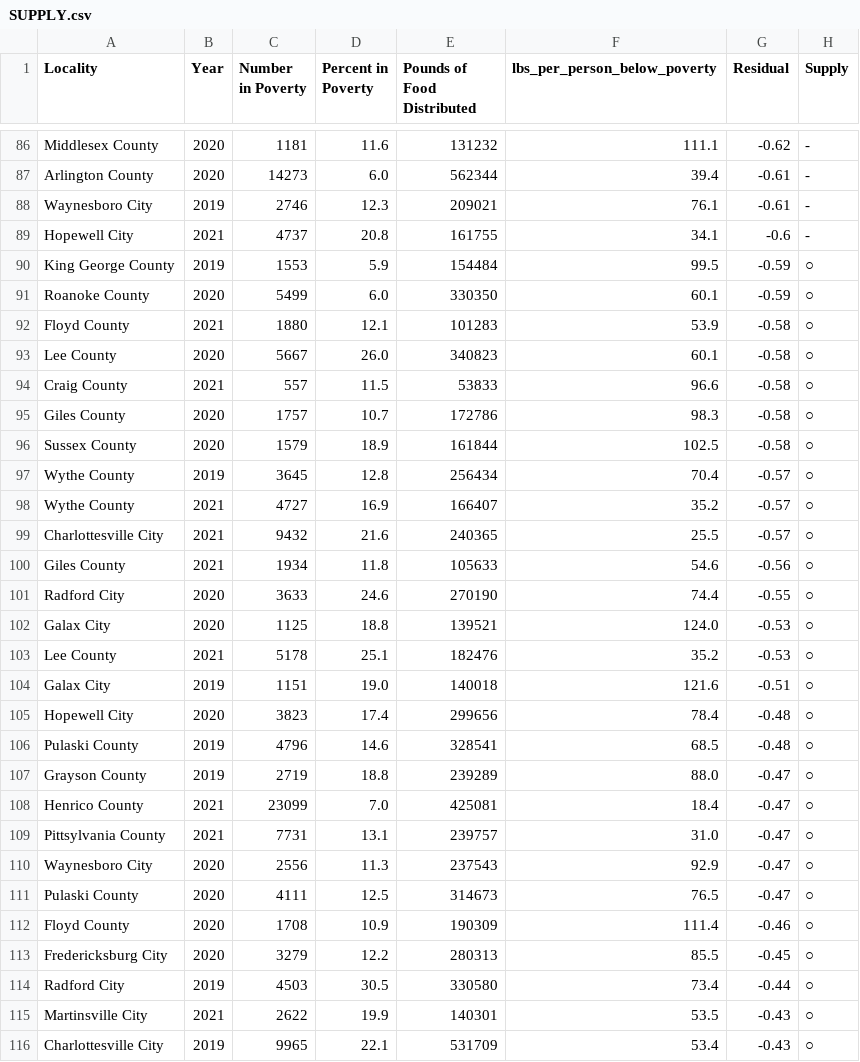
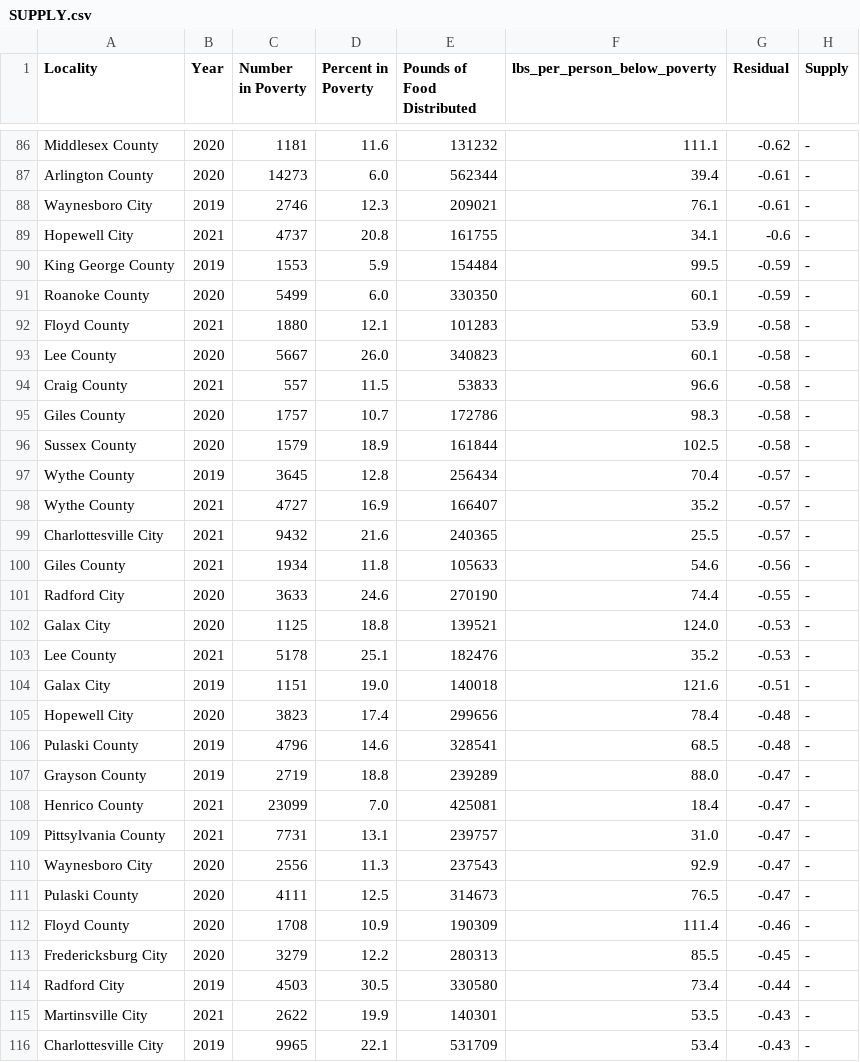
Before and after one commit to AWalnutTree/ML4VA, a CSV file: OUTPUT/SUPPLY.csv, drawn as a sheet; only a part is shown, gaps mark what is left out; the diff covers the shown part only.

```diff
--- a/OUTPUT/SUPPLY.csv
+++ b/OUTPUT/SUPPLY.csv
@@ -89,28 +89,28 @@ Waynesboro City,2019,2746,12.3,209021,76.1,-0.61,-
 Hopewell City,2021,4737,20.8,161755,34.1,-0.6,-
-King George County,2019,1553,5.9,154484,99.5,-0.59,○
-Roanoke County,2020,5499,6.0,330350,60.1,-0.59,○
-Floyd County,2021,1880,12.1,101283,53.9,-0.58,○
-Lee County,2020,5667,26.0,340823,60.1,-0.58,○
-Craig County,2021,557,11.5,53833,96.6,-0.58,○
-Giles County,2020,1757,10.7,172786,98.3,-0.58,○
-Sussex County,2020,1579,18.9,161844,102.5,-0.58,○
-Wythe County,2019,3645,12.8,256434,70.4,-0.57,○
-Wythe County,2021,4727,16.9,166407,35.2,-0.57,○
-Charlottesville City,2021,9432,21.6,240365,25.5,-0.57,○
-Giles County,2021,1934,11.8,105633,54.6,-0.56,○
-Radford City,2020,3633,24.6,270190,74.4,-0.55,○
-Galax City,2020,1125,18.8,139521,124.0,-0.53,○
-Lee County,2021,5178,25.1,182476,35.2,-0.53,○
-Galax City,2019,1151,19.0,140018,121.6,-0.51,○
-Hopewell City,2020,3823,17.4,299656,78.4,-0.48,○
-Pulaski County,2019,4796,14.6,328541,68.5,-0.48,○
-Grayson County,2019,2719,18.8,239289,88.0,-0.47,○
-Henrico County,2021,23099,7.0,425081,18.4,-0.47,○
-Pittsylvania County,2021,7731,13.1,239757,31.0,-0.47,○
-Waynesboro City,2020,2556,11.3,237543,92.9,-0.47,○
-Pulaski County,2020,4111,12.5,314673,76.5,-0.47,○
-Floyd County,2020,1708,10.9,190309,111.4,-0.46,○
-Fredericksburg City,2020,3279,12.2,280313,85.5,-0.45,○
-Radford City,2019,4503,30.5,330580,73.4,-0.44,○
-Martinsville City,2021,2622,19.9,140301,53.5,-0.43,○
-Charlottesville City,2019,9965,22.1,531709,53.4,-0.43,○
+King George County,2019,1553,5.9,154484,99.5,-0.59,-
+Roanoke County,2020,5499,6.0,330350,60.1,-0.59,-
+Floyd County,2021,1880,12.1,101283,53.9,-0.58,-
+Lee County,2020,5667,26.0,340823,60.1,-0.58,-
+Craig County,2021,557,11.5,53833,96.6,-0.58,-
+Giles County,2020,1757,10.7,172786,98.3,-0.58,-
+Sussex County,2020,1579,18.9,161844,102.5,-0.58,-
+Wythe County,2019,3645,12.8,256434,70.4,-0.57,-
+Wythe County,2021,4727,16.9,166407,35.2,-0.57,-
+Charlottesville City,2021,9432,21.6,240365,25.5,-0.57,-
+Giles County,2021,1934,11.8,105633,54.6,-0.56,-
+Radford City,2020,3633,24.6,270190,74.4,-0.55,-
+Galax City,2020,1125,18.8,139521,124.0,-0.53,-
+Lee County,2021,5178,25.1,182476,35.2,-0.53,-
+Galax City,2019,1151,19.0,140018,121.6,-0.51,-
+Hopewell City,2020,3823,17.4,299656,78.4,-0.48,-
+Pulaski County,2019,4796,14.6,328541,68.5,-0.48,-
+Grayson County,2019,2719,18.8,239289,88.0,-0.47,-
+Henrico County,2021,23099,7.0,425081,18.4,-0.47,-
+Pittsylvania County,2021,7731,13.1,239757,31.0,-0.47,-
+Waynesboro City,2020,2556,11.3,237543,92.9,-0.47,-
+Pulaski County,2020,4111,12.5,314673,76.5,-0.47,-
+Floyd County,2020,1708,10.9,190309,111.4,-0.46,-
+Fredericksburg City,2020,3279,12.2,280313,85.5,-0.45,-
+Radford City,2019,4503,30.5,330580,73.4,-0.44,-
+Martinsville City,2021,2622,19.9,140301,53.5,-0.43,-
+Charlottesville City,2019,9965,22.1,531709,53.4,-0.43,-
```
Also changed, not shown: 25 edited cells elsewhere in this file, 3 other files.
